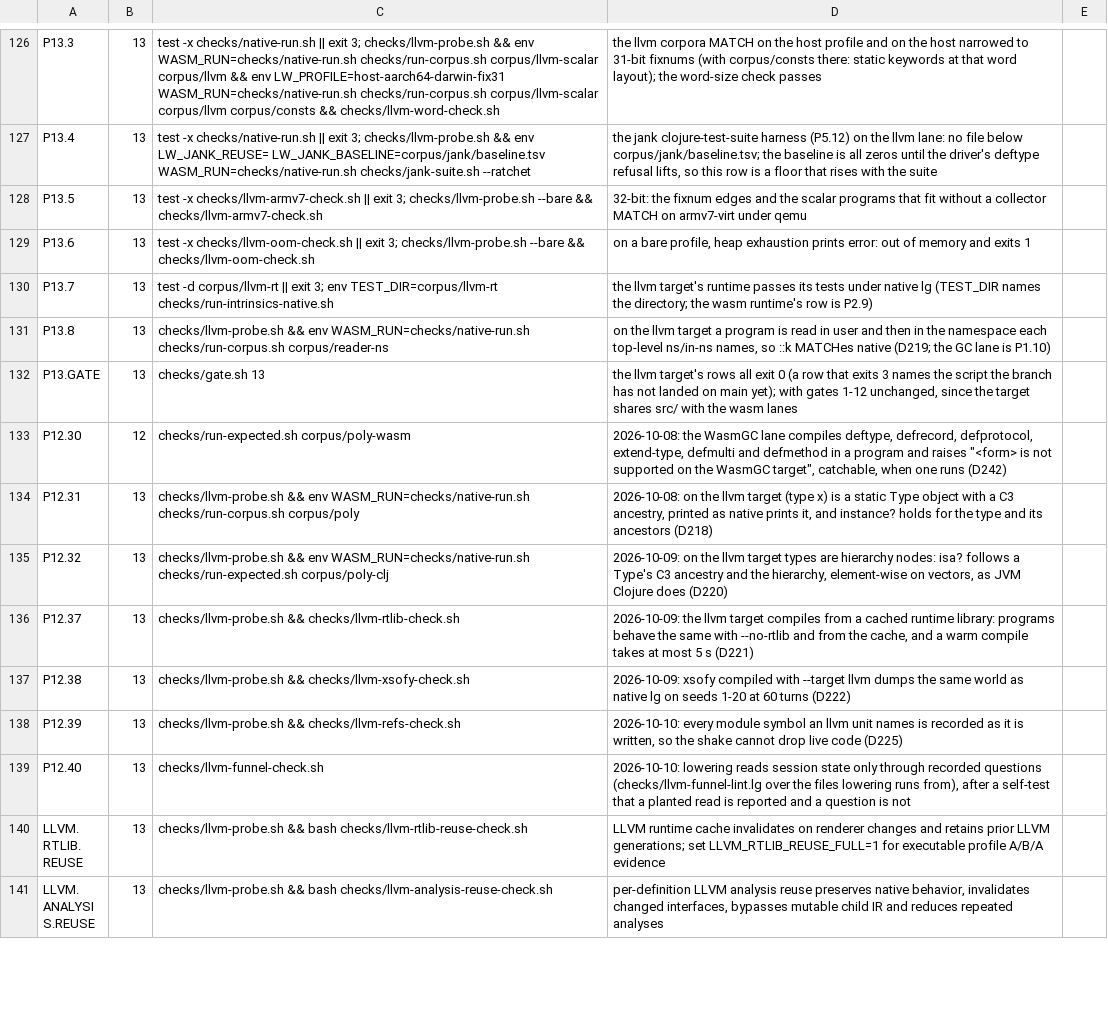
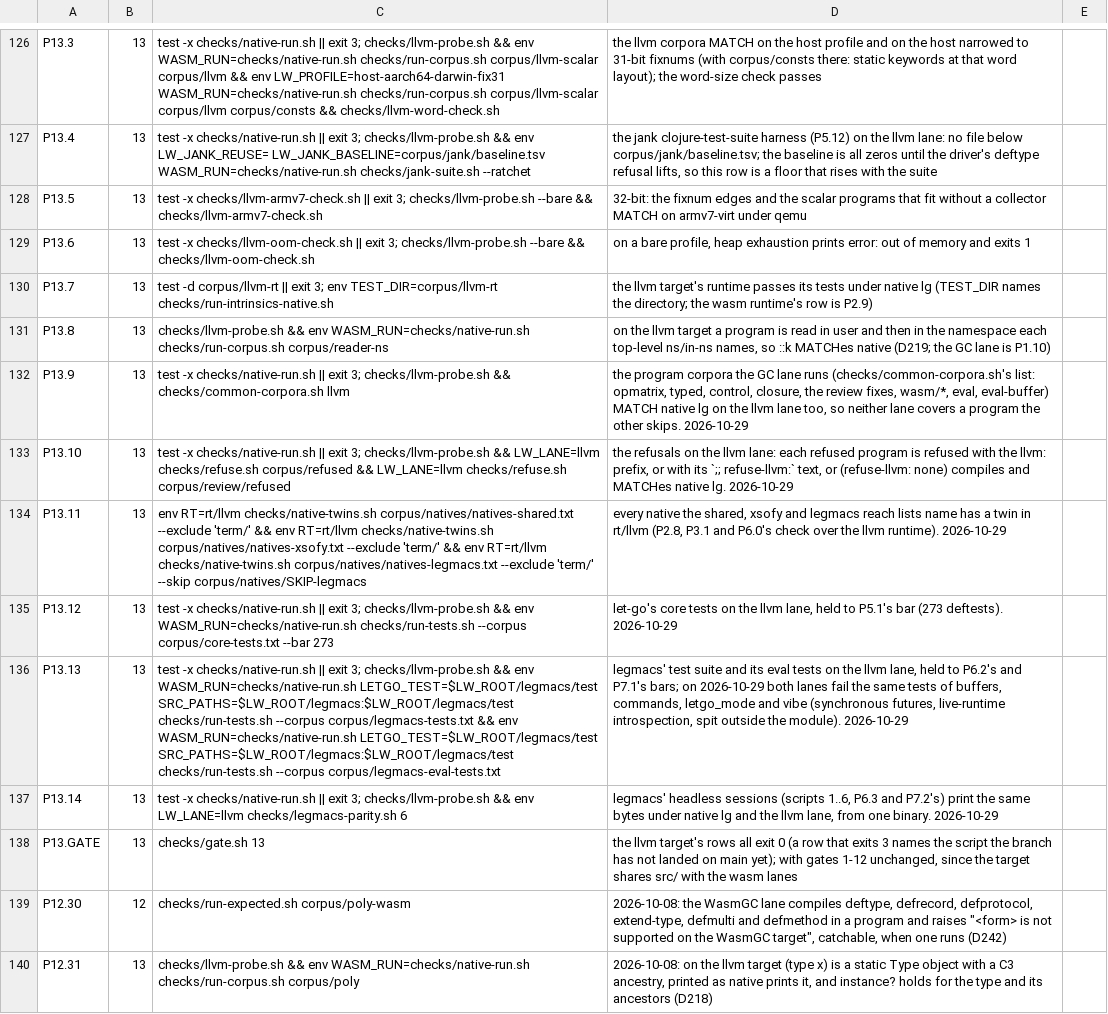
Before and after one commit to mparrett/let-go-wasmgc, a TSV file: checks/items.tsv, drawn as a sheet; only a part is shown, gaps mark what is left out; the shorter side is filled out with more unchanged rows; the diff names each change by its address in the sheet, - before the commit and + after, or states it on an @@ line.

Commit message:
test(checks): the llvm lane runs the GC lane's corpora, refusals and suites

```diff
--- a/checks/items.tsv
+++ b/checks/items.tsv
+row 132: P13.9 | 13 | test -x checks/native-run.sh || exit 3; checks/llvm-probe.sh && checks/common-corpora.sh llvm | the program corpora the GC lane runs (checks/common-corpora.sh's list: opmatrix, typed, control, closure, the review fixes, wasm/*, eval, eval-buffer) MATCH native lg on the llvm lane too, so neither lane covers a program the other skips. 2026-10-29
+row 133: P13.10 | 13 | test -x checks/native-run.sh || exit 3; checks/llvm-probe.sh && LW_LANE=llvm checks/refuse.sh corpus/refused && LW_LANE=llvm checks/refuse.sh corpus/review/refused | the refusals on the llvm lane: each refused program is refused with the llvm: prefix, or with its `;; refuse-llvm:` text, or (refuse-llvm: none) compiles and MATCHes native lg. 2026-10-29
+row 134: P13.11 | 13 | env RT=rt/llvm checks/native-twins.sh corpus/natives/natives-shared.txt --exclude 'term/' && env RT=rt/llvm checks/native-twins.sh corpus/natives/natives-xsofy.txt --exclude 'term/' && env RT=rt/llvm checks/native-twins.sh corpus/natives/natives-legmacs.txt --exclude 'term/' --skip corpus/natives/SKIP-legmacs | every native the shared, xsofy and legmacs reach lists name has a twin in rt/llvm (P2.8, P3.1 and P6.0's check over the llvm runtime). 2026-10-29
+row 135: P13.12 | 13 | test -x checks/native-run.sh || exit 3; checks/llvm-probe.sh && env WASM_RUN=checks/native-run.sh checks/run-tests.sh --corpus corpus/core-tests.txt --bar 273 | let-go's core tests on the llvm lane, held to P5.1's bar (273 deftests). 2026-10-29
+row 136: P13.13 | 13 | test -x checks/native-run.sh || exit 3; checks/llvm-probe.sh && env WASM_RUN=checks/native-run.sh LETGO_TEST=$LW_ROOT/legmacs/test SRC_PATHS=$LW_ROOT/legmacs:$LW_ROOT/legmacs/test checks/run-tests.sh --corpus corpus/legmacs-tests.txt && env WASM_RUN=checks/native-run.sh LETGO_TEST=$LW_ROOT/legmacs/test SRC_PATHS=$LW_ROOT/legmacs:$LW_ROOT/legmacs/test checks/run-tests.sh --corpus corpus/legmacs-eval-tests.txt | legmacs' test suite and its eval tests on the llvm lane, held to P6.2's and P7.1's bars; on 2026-10-29 both lanes fail the same tests of buffers, commands, letgo_mode and vibe (synchronous futures, live-runtime introspection, spit outside the module). 2026-10-29
+row 137: P13.14 | 13 | test -x checks/native-run.sh || exit 3; checks/llvm-probe.sh && env LW_LANE=llvm checks/legmacs-parity.sh 6 | legmacs' headless sessions (scripts 1..6, P6.3 and P7.2's) print the same bytes under native lg and the llvm lane, from one binary. 2026-10-29
```
Also changed, not shown: 6 other files.
